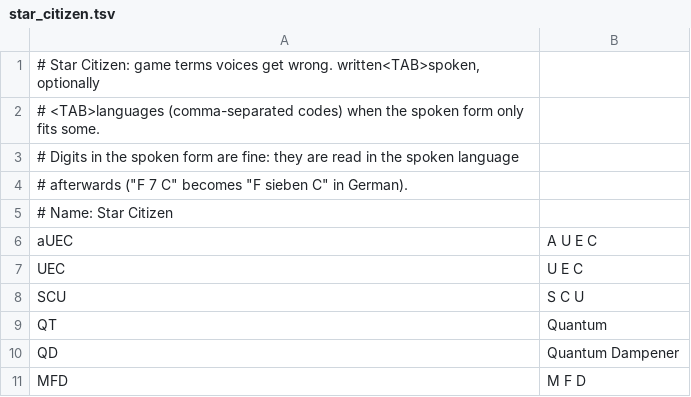
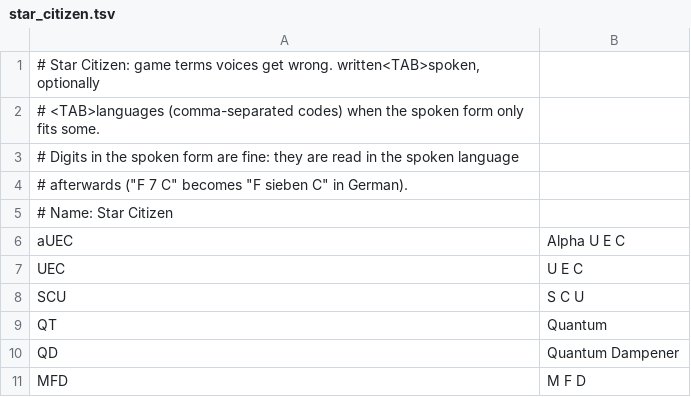
Before and after one commit to ShipBit/wingman-ai, a TSV file: templates/pronunciation/star_citizen.tsv, drawn as a sheet; only a part is shown.

Commit message:
Star Citizen pronunciation: aUEC is said Alpha U E C

```diff
--- a/templates/pronunciation/star_citizen.tsv
+++ b/templates/pronunciation/star_citizen.tsv
@@ -5,3 +5,3 @@
 # Name: Star Citizen
-aUEC	A U E C
+aUEC	Alpha U E C
 UEC	U E C
```
Also changed, not shown: 3 other files.
